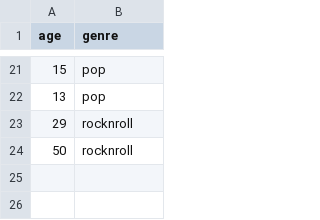
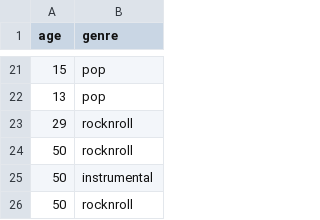
Before and after one commit to Eesha-Jain/MusicPredictor, a CSV file: api/music.csv, drawn as a sheet; only a part is shown, gaps mark what is left out.

```diff
--- a/api/music.csv
+++ b/api/music.csv
@@ -24 +24,3 @@ age,genre
 50,rocknroll
+50,instrumental
+50,rocknroll
```
Also changed, not shown: 2 other files.
